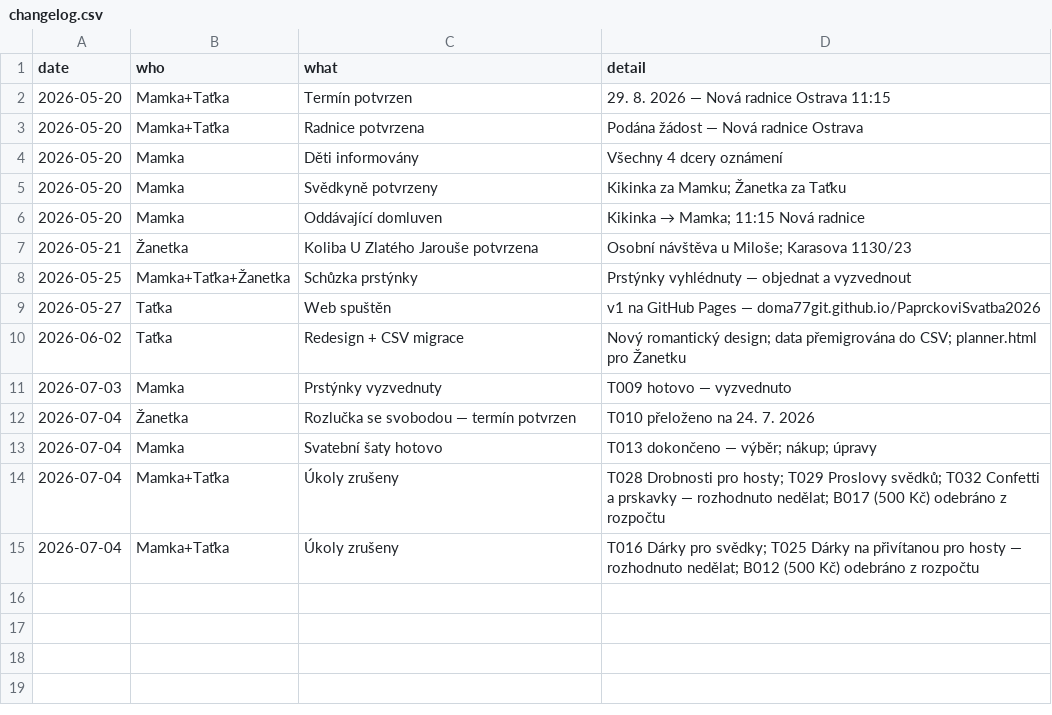
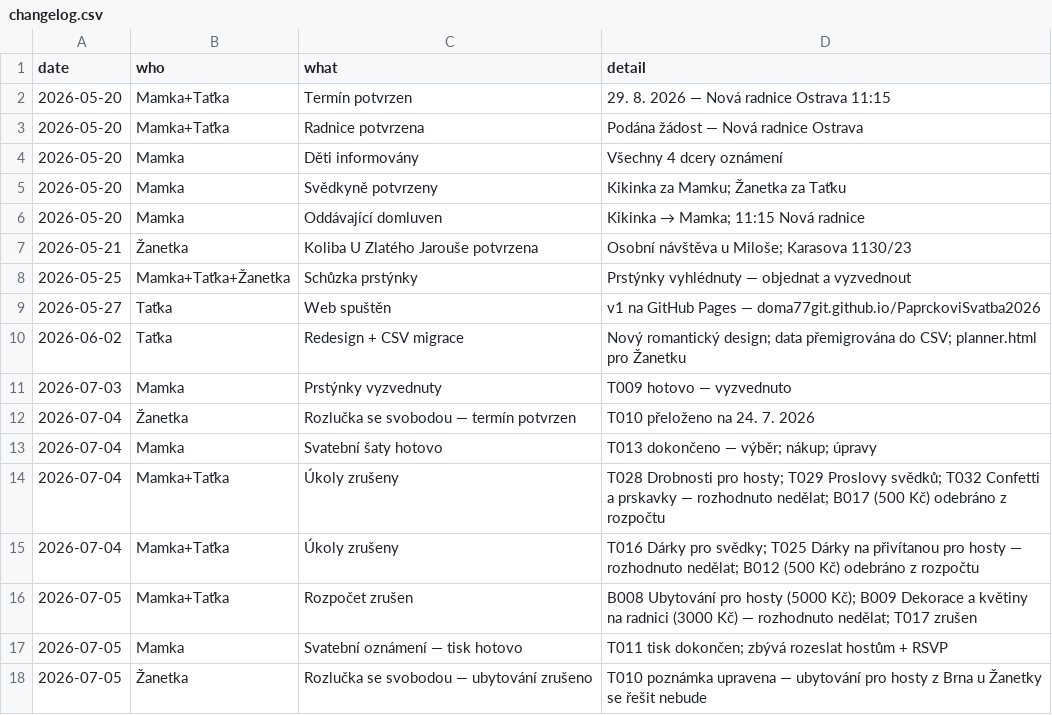
Before and after one commit to martinpaprcka77/PaprckoviSvatba2026, a CSV file: data/changelog.csv, drawn as a sheet; the diff names each change by its address in the sheet, - before the commit and + after, or states it on an @@ line.

```diff
--- a/data/changelog.csv
+++ b/data/changelog.csv
+row 16: 2026-07-05 | Mamka+Taťka | Rozpočet zrušen | B008 Ubytování pro hosty (5000 Kč); B009 Dekorace a květiny na radnici (3000 Kč) — rozhodnuto nedělat; T017 zrušen
+row 17: 2026-07-05 | Mamka | Svatební oznámení — tisk hotovo | T011 tisk dokončen; zbývá rozeslat hostům + RSVP
+row 18: 2026-07-05 | Žanetka | Rozlučka se svobodou — ubytování zrušeno | T010 poznámka upravena — ubytování pro hosty z Brna u Žanetky se řešit nebude
```
Also changed, not shown: data/budget.csv, data/tasks.csv.
